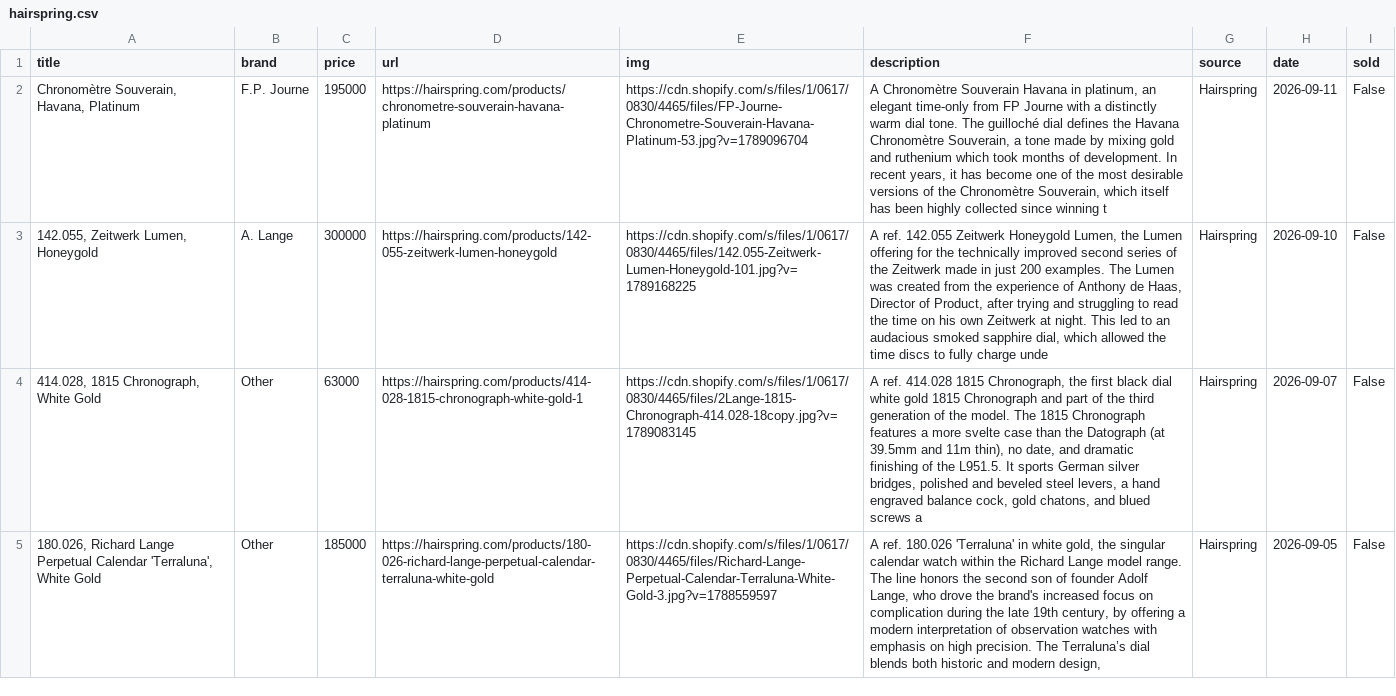
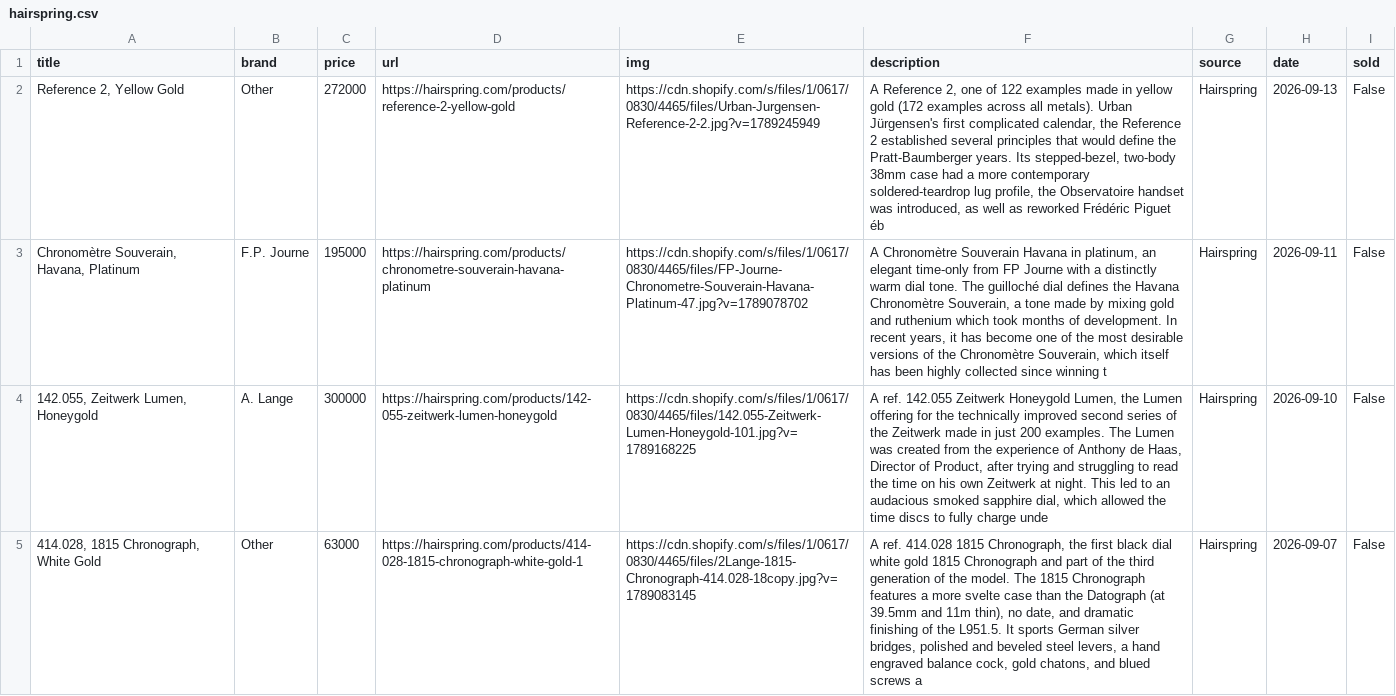
Before and after one commit to markatmutter-cloud/watchlist, a CSV file: data/hairspring.csv, drawn as a sheet; only a part is shown; the shorter side is filled out with more unchanged rows; addresses are those after the commit; the diff names each change by its address in the sheet, - before the commit and + after, or states it on an @@ line.

```diff
--- a/data/hairspring.csv
+++ b/data/hairspring.csv
+row 2: Reference 2, Yellow Gold | Other | 272000 | https://hairspring.com/products/reference-2-yellow-gold | https://cdn.shopify.com/s/files/1/0617/0830/4465/files/Urban-Jurgensen-Reference-2-2.jpg?v=1789245949 | A Reference 2, one of 122 examples made in yellow gold (172 examples across all metals). Urban Jürgensen's first complicated calendar, the Reference 2 established several principles that would define the Pratt-Baumberger years. Its stepped-bezel, two-body 38mm case had a more contemporary soldered-teardrop lug profile, the Observatoire handset was introduced, as well as reworked Frédéric Piguet éb | Hairspring | 2026-09-13 | False
-E3 (img): https://cdn.shopify.com/s/files/1/0617/0830/4465/files/FP-Journe-Chronometre-Souverain-Havana-Platinum-53.jpg?v=1789096704
+E3 (img): https://cdn.shopify.com/s/files/1/0617/0830/4465/files/FP-Journe-Chronometre-Souverain-Havana-Platinum-47.jpg?v=1789078702
```
Also changed, not shown: data/collectorscorner.csv, data/europeanwatch.csv, 15 other files.
